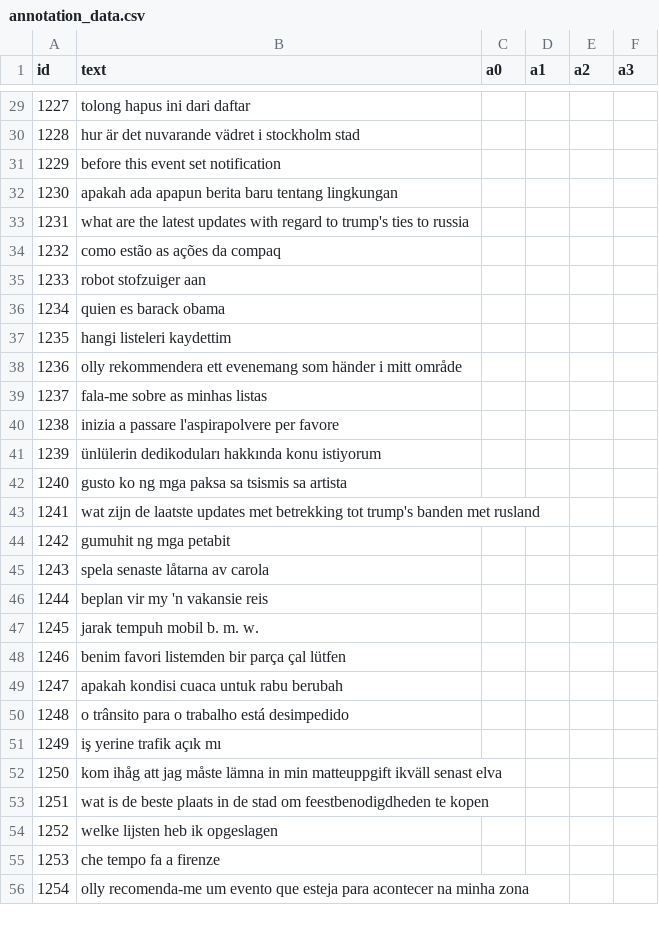
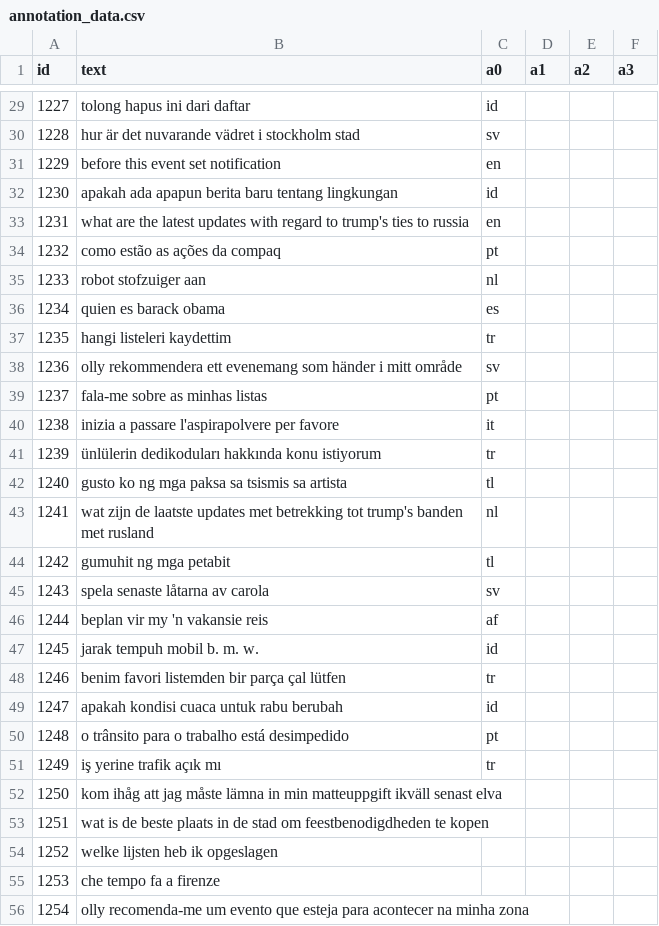
Before and after one commit to kennethkvs/NLPLanguageClassifier, a CSV file: data-annotation/Ishpreet/annotation_data.csv, drawn as a sheet; only a part is shown, gaps mark what is left out; the diff covers the shown part only.

```diff
--- a/data-annotation/Ishpreet/annotation_data.csv
+++ b/data-annotation/Ishpreet/annotation_data.csv
@@ -29,24 +29,24 @@ id,text,a0,a1,a2,a3
-1227,tolong hapus ini dari daftar,,,,
-1228,hur är det nuvarande vädret i stockholm stad,,,,
-1229,before this event set notification,,,,
-1230,apakah ada apapun berita baru tentang lingkungan,,,,
-1231,what are the latest updates with regard to trump's ties to russia,,,,
-1232,como estão as ações da compaq,,,,
-1233,robot stofzuiger aan,,,,
-1234,quien es barack obama,,,,
-1235,hangi listeleri kaydettim,,,,
-1236,olly rekommendera ett evenemang som händer i mitt område,,,,
-1237,fala-me sobre as minhas listas,,,,
-1238,inizia a passare l'aspirapolvere per favore,,,,
-1239,ünlülerin dedikoduları hakkında konu istiyorum,,,,
-1240,gusto ko ng mga paksa sa tsismis sa artista,,,,
-1241,wat zijn de laatste updates met betrekking tot trump's banden met rusland,,,,
-1242,gumuhit ng mga petabit,,,,
-1243,spela senaste låtarna av carola,,,,
-1244,beplan vir my 'n vakansie reis,,,,
-1245,jarak tempuh mobil b. m. w.,,,,
-1246,benim favori listemden bir parça çal lütfen,,,,
-1247,apakah kondisi cuaca untuk rabu berubah,,,,
-1248,o trânsito para o trabalho está desimpedido,,,,
-1249,iş yerine trafik açık mı,,,,
+1227,tolong hapus ini dari daftar,id,,,
+1228,hur är det nuvarande vädret i stockholm stad,sv,,,
+1229,before this event set notification,en,,,
+1230,apakah ada apapun berita baru tentang lingkungan,id,,,
+1231,what are the latest updates with regard to trump's ties to russia,en,,,
+1232,como estão as ações da compaq,pt,,,
+1233,robot stofzuiger aan,nl,,,
+1234,quien es barack obama,es,,,
+1235,hangi listeleri kaydettim,tr,,,
+1236,olly rekommendera ett evenemang som händer i mitt område,sv,,,
+1237,fala-me sobre as minhas listas,pt,,,
+1238,inizia a passare l'aspirapolvere per favore,it,,,
+1239,ünlülerin dedikoduları hakkında konu istiyorum,tr,,,
+1240,gusto ko ng mga paksa sa tsismis sa artista,tl,,,
+1241,wat zijn de laatste updates met betrekking tot trump's banden met rusland,nl,,,
+1242,gumuhit ng mga petabit,tl,,,
+1243,spela senaste låtarna av carola,sv,,,
+1244,beplan vir my 'n vakansie reis,af,,,
+1245,jarak tempuh mobil b. m. w.,id,,,
+1246,benim favori listemden bir parça çal lütfen,tr,,,
+1247,apakah kondisi cuaca untuk rabu berubah,id,,,
+1248,o trânsito para o trabalho está desimpedido,pt,,,
+1249,iş yerine trafik açık mı,tr,,,
 1250,kom ihåg att jag måste lämna in min matteuppgift ikväll senast elva,,,,
```
Also changed, not shown: 27 edited cells elsewhere in this file.
